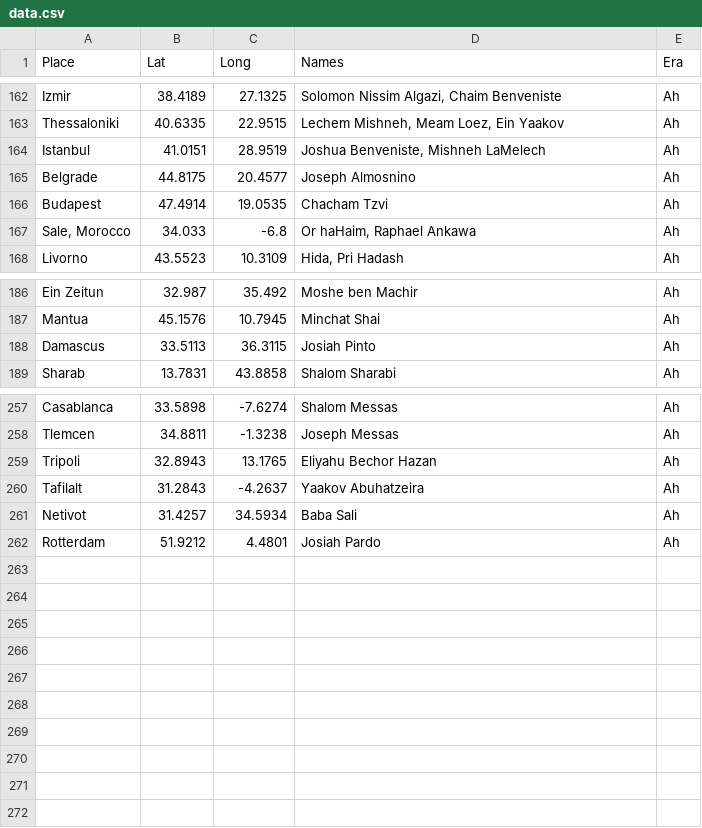
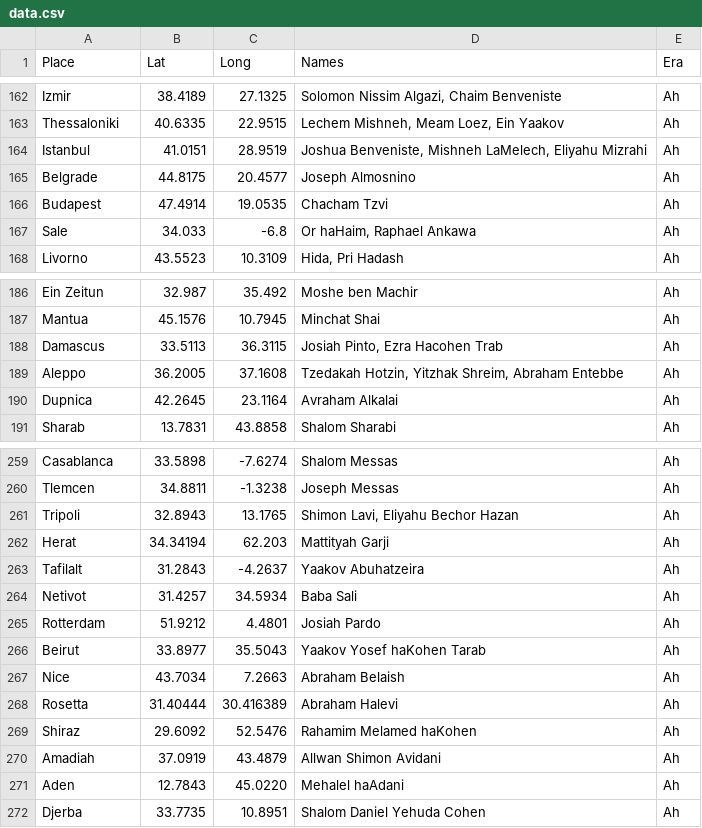
Before and after one commit to shlomo232/RabbiMap, a CSV file: data.csv, drawn as a sheet; only a part is shown, gaps mark what is left out; the diff covers the shown part only.

Commit message:
more sephardim

```diff
--- a/data.csv
+++ b/data.csv
@@ -163,6 +163,6 @@ Izmir;38.4189;27.1325;Solomon Nissim Algazi, Chaim Benveniste;Ah
 Thessaloniki;40.6335;22.9515;Lechem Mishneh, Meam Loez, Ein Yaakov;Ah
-Istanbul;41.0151;28.9519;Joshua Benveniste, Mishneh LaMelech;Ah
+Istanbul;41.0151;28.9519;Joshua Benveniste, Mishneh LaMelech, Eliyahu Mizrahi;Ah
 Belgrade;44.8175;20.4577;Joseph Almosnino;Ah
 Budapest;47.4914;19.0535;Chacham Tzvi;Ah
-Sale, Morocco;34.033;-6.8;Or haHaim, Raphael Ankawa;Ah
+Sale;34.033;-6.8;Or haHaim, Raphael Ankawa;Ah
 Livorno;43.5523;10.3109;Hida, Pri Hadash;Ah
@@ -187,3 +187,5 @@ Ein Zeitun;32.987;35.492;Moshe ben Machir;Ah
 Mantua;45.1576;10.7945;Minchat Shai;Ah
-Damascus;33.5113;36.3115;Josiah Pinto;Ah
+Damascus;33.5113;36.3115;Josiah Pinto, Ezra Hacohen Trab;Ah
+Aleppo;36.2005;37.1608;Tzedakah Hotzin, Yitzhak Shreim, Abraham Entebbe;Ah
+Dupnica;42.2645;23.1164 ;Avraham Alkalai;Ah
 Sharab;13.7831;43.8858;Shalom Sharabi;Ah
@@ -258,3 +260,4 @@ Casablanca;33.5898;-7.6274;Shalom Messas;Ah
 Tlemcen;34.8811;-1.3238;Joseph Messas;Ah
-Tripoli;32.8943;13.1765;Eliyahu Bechor Hazan;Ah
+Tripoli;32.8943;13.1765;Shimon Lavi, Eliyahu Bechor Hazan;Ah
+Herat;34.34194;62.203;Mattityah Garji;Ah
 Tafilalt;31.2843;-4.2637;Yaakov Abuhatzeira;Ah
@@ -262 +265,8 @@ Netivot;31.4257;34.5934;Baba Sali;Ah
 Rotterdam;51.9212;4.4801;Josiah Pardo;Ah
+Beirut;33.8977;35.5043;Yaakov Yosef haKohen Tarab;Ah
+Nice;43.7034;7.2663 ;Abraham Belaish;Ah
+Rosetta;31.40444;30.416389;Abraham Halevi;Ah
+Shiraz;29.6092;52.5476;Rahamim Melamed haKohen;Ah
+Amadiah;37.0919;43.4879;Allwan Shimon Avidani;Ah
+Aden;12.7843;45.0220;Mehalel haAdani;Ah
+Djerba;33.7735;10.8951;Shalom Daniel Yehuda Cohen;Ah
```
Also changed, not shown: 2 edited cells elsewhere in this file.
